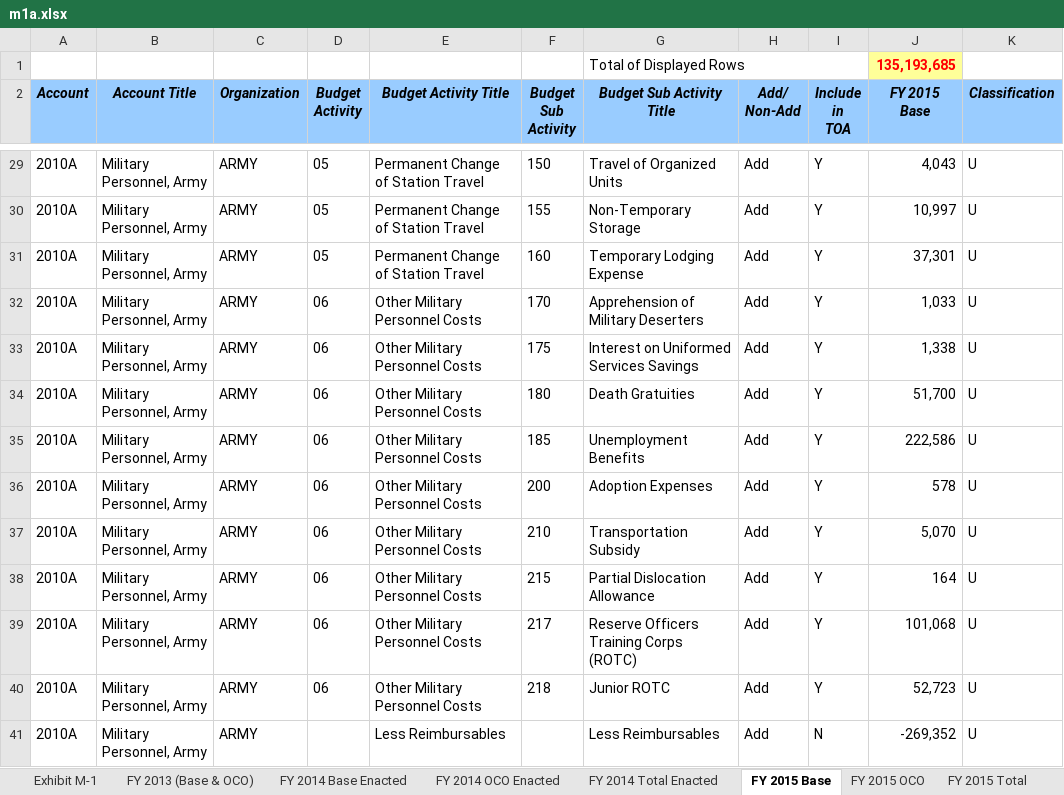
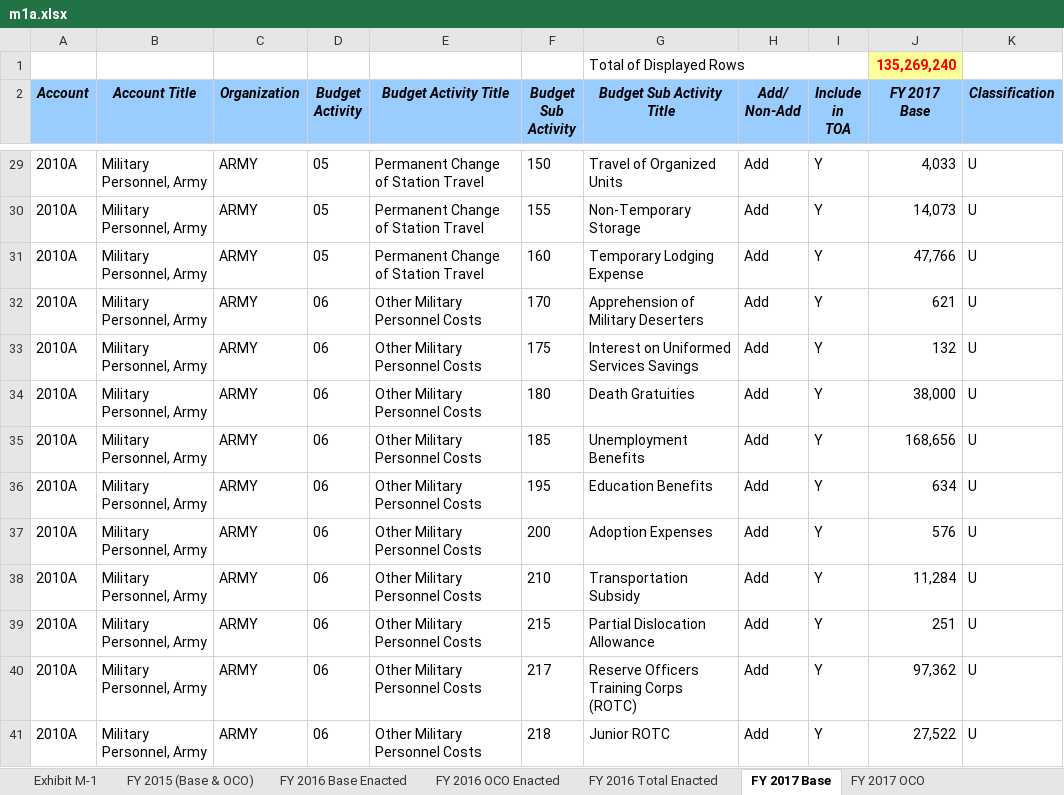
Before and after one commit to CSISdefense/Crisis-Funding, an Excel workbook: Data/FY2017/m1a.xlsx, sheet FY 2017 Base, drawn as a sheet; only a part is shown, gaps mark what is left out; values as stored, in another font and other column widths than the file's, no borders; ↵ is a line break in a cell; the diff covers the shown part only; the diff names each change by its address in the sheet, - before the commit and + after, or states it on an @@ line.

```diff
--- a/Data/FY2017/m1a.xlsx (sheet FY 2017 Base)
+++ b/Data/FY2017/m1a.xlsx (sheet FY 2017 Base)
-sheet tab: FY 2013 (Base & OCO)
+sheet tab: FY 2015 (Base & OCO)
-sheet tab: FY 2014 Base Enacted
+sheet tab: FY 2016 Base Enacted
-sheet tab: FY 2014 OCO Enacted
+sheet tab: FY 2016 OCO Enacted
-sheet tab: FY 2014 Total Enacted
+sheet tab: FY 2016 Total Enacted
-sheet tab: FY 2015 Base
+sheet tab: FY 2017 Base
-sheet tab: FY 2015 OCO
+sheet tab: FY 2017 OCO
-J1 (FY 2017 Base): 135,193,685
+J1 (FY 2017 Base): 135,269,240
-J2: FY 2015 ↵ Base
+J2: FY 2017 ↵ Base
-J29 (FY 2017 Base): 4,043
+J29 (FY 2017 Base): 4,033
-J30 (FY 2017 Base): 10,997
+J30 (FY 2017 Base): 14,073
-J31 (FY 2017 Base): 37,301
+J31 (FY 2017 Base): 47,766
-J32 (FY 2017 Base): 1,033
+J32 (FY 2017 Base): 621
-J33 (FY 2017 Base): 1,338
+J33 (FY 2017 Base): 132
-J34 (FY 2017 Base): 51,700
+J34 (FY 2017 Base): 38,000
-J35 (FY 2017 Base): 222,586
+J35 (FY 2017 Base): 168,656
-F36 (Budget Sub Activity): 200
+F36 (Budget Sub Activity): 195
-G36 (Budget Sub Activity Title): Adoption Expenses
+G36 (Budget Sub Activity Title): Education Benefits
-J36 (FY 2017 Base): 578
+J36 (FY 2017 Base): 634
-F37 (Budget Sub Activity): 210
+F37 (Budget Sub Activity): 200
-G37 (Budget Sub Activity Title): Transportation Subsidy
+G37 (Budget Sub Activity Title): Adoption Expenses
-J37 (FY 2017 Base): 5,070
+J37 (FY 2017 Base): 576
-F38 (Budget Sub Activity): 215
+F38 (Budget Sub Activity): 210
-G38 (Budget Sub Activity Title): Partial Dislocation Allowance
+G38 (Budget Sub Activity Title): Transportation Subsidy
-J38 (FY 2017 Base): 164
+J38 (FY 2017 Base): 11,284
-F39 (Budget Sub Activity): 217
+F39 (Budget Sub Activity): 215
-G39 (Budget Sub Activity Title): Reserve Officers Training Corps (ROTC)
+G39 (Budget Sub Activity Title): Partial Dislocation Allowance
-J39 (FY 2017 Base): 101,068
+J39 (FY 2017 Base): 251
-F40 (Budget Sub Activity): 218
+F40 (Budget Sub Activity): 217
-G40 (Budget Sub Activity Title): Junior ROTC
+G40 (Budget Sub Activity Title): Reserve Officers Training Corps (ROTC)
-J40 (FY 2017 Base): 52,723
+J40 (FY 2017 Base): 97,362
-D41 (Budget Activity): (empty)
+D41 (Budget Activity): 06
-E41 (Budget Activity Title): Less Reimbursables
+E41 (Budget Activity Title): Other Military Personnel Costs
-F41 (Budget Sub Activity): (empty)
+F41 (Budget Sub Activity): 218
-G41 (Budget Sub Activity Title): Less Reimbursables
+G41 (Budget Sub Activity Title): Junior ROTC
-I41 (Include in TOA): N
+I41 (Include in TOA): Y
-J41 (FY 2017 Base): -269,352
+J41 (FY 2017 Base): 27,522
```
Also changed, not shown: 1 removed row and 345 edited cells elsewhere in this sheet, sheet FY 2015 (Base & OCO), sheet FY 2016 Total Enacted, sheet FY 2017 OCO Amendment, sheet FY 2016 OCO Enacted, sheet FY 2016 Base Enacted, sheet FY 2017 OCO, 1 more sheet, other sheet tabs, 11 other files.
